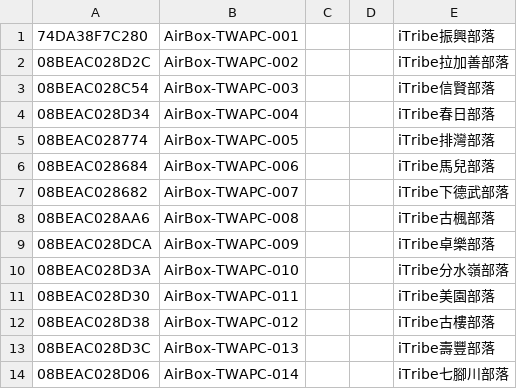
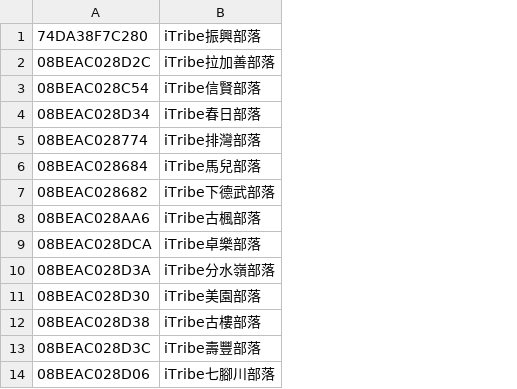
Before and after one commit to cclljj/PM25_ODP, a TSV file: Devices/Academic/Edimax-TW-APC.tsv, drawn as a sheet; only a part is shown; the diff names each change by its address in the sheet, - before the commit and + after, or states it on an @@ line.

Commit message:
Update Edimax-TW-APC.tsv

```diff
--- a/Devices/Academic/Edimax-TW-APC.tsv
+++ b/Devices/Academic/Edimax-TW-APC.tsv
-column B (AirBox-TWAPC-001), rows 2-14: AirBox-TWAPC-002 | AirBox-TWAPC-003 | AirBox-TWAPC-004 | AirBox-TWAPC-005 | AirBox-TWAPC-006 | AirBox-TWAPC-007 | AirBox-TWAPC-008 | AirBox-TWAPC-009 | AirBox-TWAPC-010 | AirBox-TWAPC-011 | AirBox-TWAPC-012 | AirBox-TWAPC-013 | AirBox-TWAPC-014
-column C, empty
-column D, empty
```
